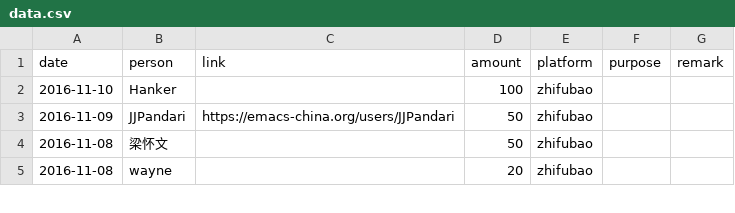
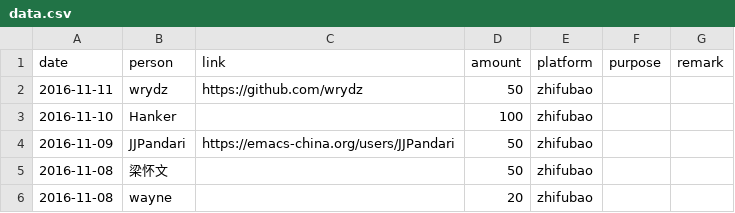
Before and after one commit to emacs-china/donate, a CSV file: data.csv, drawn as a sheet; only a part is shown.

```diff
--- a/data.csv
+++ b/data.csv
@@ -1,2 +1,3 @@
 date,person,link,amount,platform,purpose,remark
+2016-11-11,wrydz,https://github.com/wrydz,50,zhifubao,,
 2016-11-10,Hanker,,100,zhifubao,,
```
Also changed, not shown: 2 other files.
